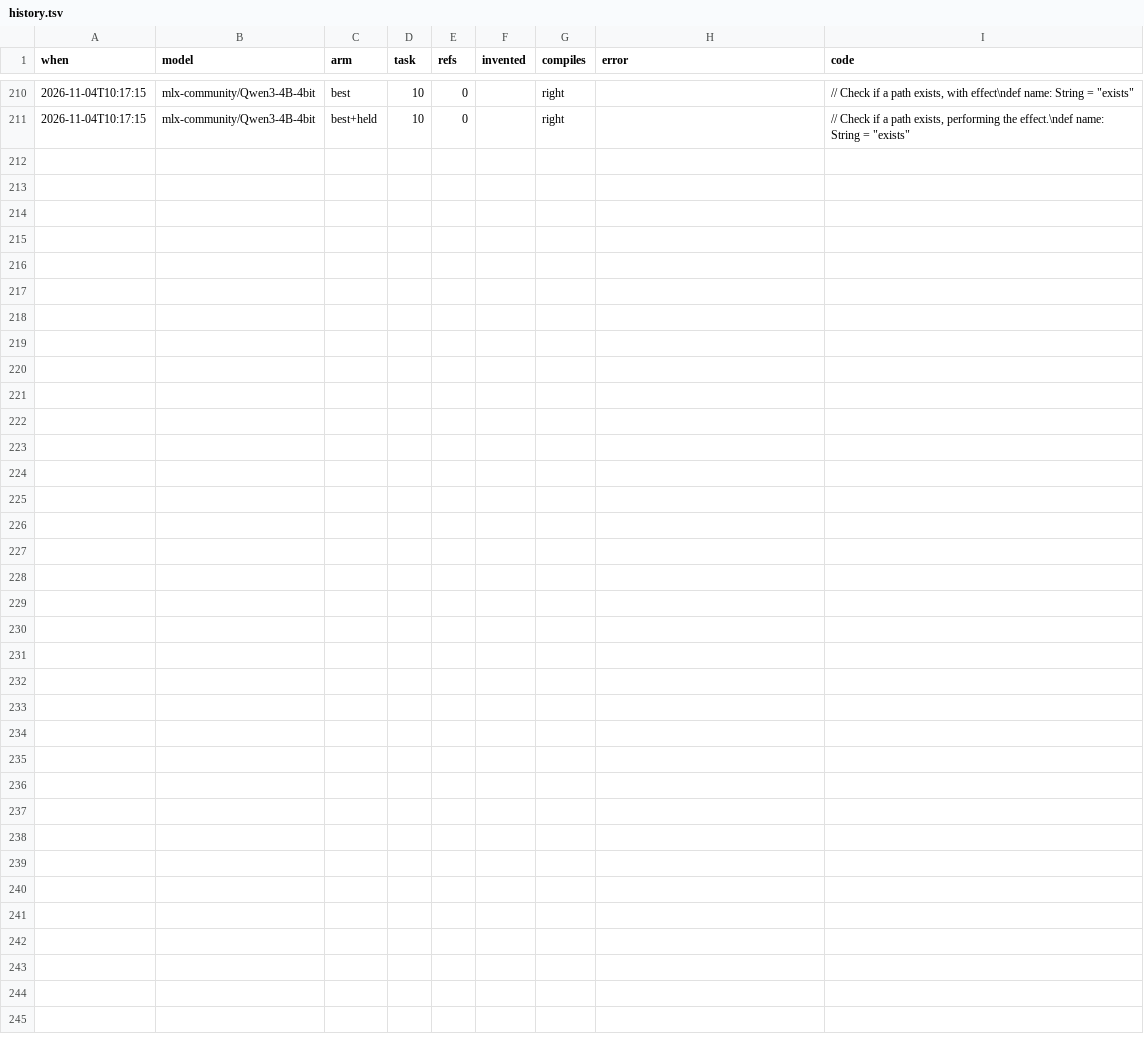
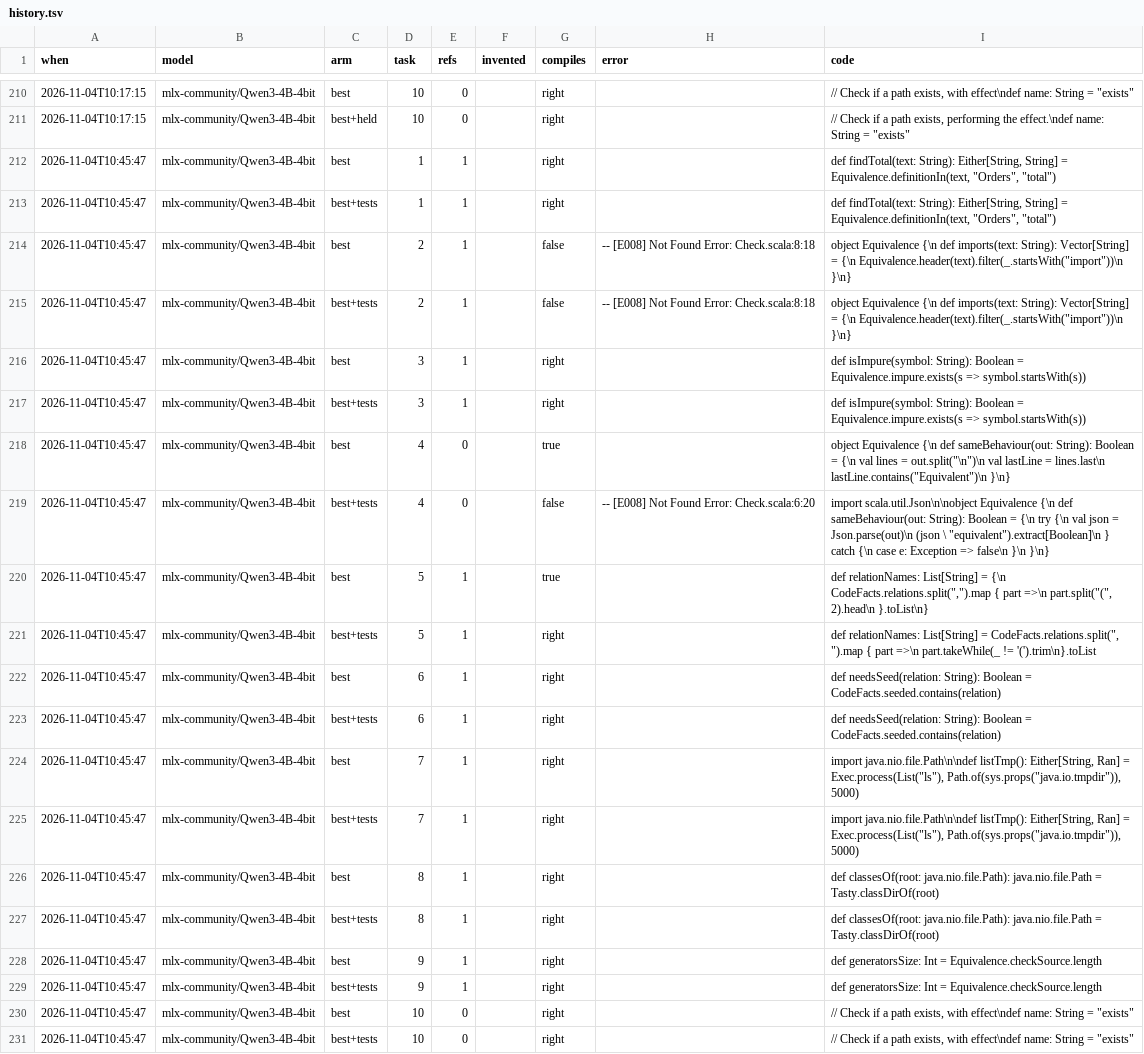
Before and after one commit to okay-effects/okay-inlay, a TSV file: bench/symbols/history.tsv, drawn as a sheet; only a part is shown, gaps mark what is left out.

Commit message:
okay-refine: Project (symdex's members, declarations, calls), Tasks (delegations and templates, impure members left out), Verify (batched against references by symdex's generators, a timeout), Refine (prompt, attempts, examples, training); TransferBench

```diff
--- a/bench/symbols/history.tsv
+++ b/bench/symbols/history.tsv
@@ -211 +211,21 @@ when	model	arm	task	refs	invented	compiles	error	code
 2026-11-04T10:17:15	mlx-community/Qwen3-4B-4bit	best+held	10	0		right		// Check if a path exists, performing the effect.\ndef name: String = "exists"
+2026-11-04T10:45:47	mlx-community/Qwen3-4B-4bit	best	1	1		right		def findTotal(text: String): Either[String, String] = Equivalence.definitionIn(text, "Orders", "total")
+2026-11-04T10:45:47	mlx-community/Qwen3-4B-4bit	best+tests	1	1		right		def findTotal(text: String): Either[String, String] = Equivalence.definitionIn(text, "Orders", "total")
+2026-11-04T10:45:47	mlx-community/Qwen3-4B-4bit	best	2	1		false	-- [E008] Not Found Error: Check.scala:8:18 	object Equivalence {\n  def imports(text: String): Vector[String] = {\n    Equivalence.header(text).filter(_.startsWith("import"))\n  }\n}
+2026-11-04T10:45:47	mlx-community/Qwen3-4B-4bit	best+tests	2	1		false	-- [E008] Not Found Error: Check.scala:8:18 	object Equivalence {\n  def imports(text: String): Vector[String] = {\n    Equivalence.header(text).filter(_.startsWith("import"))\n  }\n}
+2026-11-04T10:45:47	mlx-community/Qwen3-4B-4bit	best	3	1		right		def isImpure(symbol: String): Boolean = Equivalence.impure.exists(s => symbol.startsWith(s))
+2026-11-04T10:45:47	mlx-community/Qwen3-4B-4bit	best+tests	3	1		right		def isImpure(symbol: String): Boolean = Equivalence.impure.exists(s => symbol.startsWith(s))
+2026-11-04T10:45:47	mlx-community/Qwen3-4B-4bit	best	4	0		true		object Equivalence {\n  def sameBehaviour(out: String): Boolean = {\n    val lines = out.split("\n")\n    val lastLine = lines.last\n    lastLine.contains("Equivalent")\n  }\n}
+2026-11-04T10:45:47	mlx-community/Qwen3-4B-4bit	best+tests	4	0		false	-- [E008] Not Found Error: Check.scala:6:20 	import scala.util.Json\n\nobject Equivalence {\n  def sameBehaviour(out: String): Boolean = {\n    try {\n      val json = Json.parse(out)\n      (json \ "equivalent").extract[Boolean]\n    } catch {\n      case e: Exception => false\n    }\n  }\n}
+2026-11-04T10:45:47	mlx-community/Qwen3-4B-4bit	best	5	1		true		def relationNames: List[String] = {\n  CodeFacts.relations.split(",").map { part =>\n    part.split("(", 2).head\n  }.toList\n}
+2026-11-04T10:45:47	mlx-community/Qwen3-4B-4bit	best+tests	5	1		right		def relationNames: List[String] = CodeFacts.relations.split(", ").map { part =>\n  part.takeWhile(_ != '(').trim\n}.toList
+2026-11-04T10:45:47	mlx-community/Qwen3-4B-4bit	best	6	1		right		def needsSeed(relation: String): Boolean = CodeFacts.seeded.contains(relation)
+2026-11-04T10:45:47	mlx-community/Qwen3-4B-4bit	best+tests	6	1		right		def needsSeed(relation: String): Boolean = CodeFacts.seeded.contains(relation)
+2026-11-04T10:45:47	mlx-community/Qwen3-4B-4bit	best	7	1		right		import java.nio.file.Path\n\ndef listTmp(): Either[String, Ran] = Exec.process(List("ls"), Path.of(sys.props("java.io.tmpdir")), 5000)
+2026-11-04T10:45:47	mlx-community/Qwen3-4B-4bit	best+tests	7	1		right		import java.nio.file.Path\n\ndef listTmp(): Either[String, Ran] = Exec.process(List("ls"), Path.of(sys.props("java.io.tmpdir")), 5000)
+2026-11-04T10:45:47	mlx-community/Qwen3-4B-4bit	best	8	1		right		def classesOf(root: java.nio.file.Path): java.nio.file.Path = Tasty.classDirOf(root)
+2026-11-04T10:45:47	mlx-community/Qwen3-4B-4bit	best+tests	8	1		right		def classesOf(root: java.nio.file.Path): java.nio.file.Path = Tasty.classDirOf(root)
+2026-11-04T10:45:47	mlx-community/Qwen3-4B-4bit	best	9	1		right		def generatorsSize: Int = Equivalence.checkSource.length
+2026-11-04T10:45:47	mlx-community/Qwen3-4B-4bit	best+tests	9	1		right		def generatorsSize: Int = Equivalence.checkSource.length
+2026-11-04T10:45:47	mlx-community/Qwen3-4B-4bit	best	10	0		right		// Check if a path exists, with effect\ndef name: String = "exists"
+2026-11-04T10:45:47	mlx-community/Qwen3-4B-4bit	best+tests	10	0		right		// Check if a path exists, with effect\ndef name: String = "exists"
```
Also changed, not shown: 7 other files.
